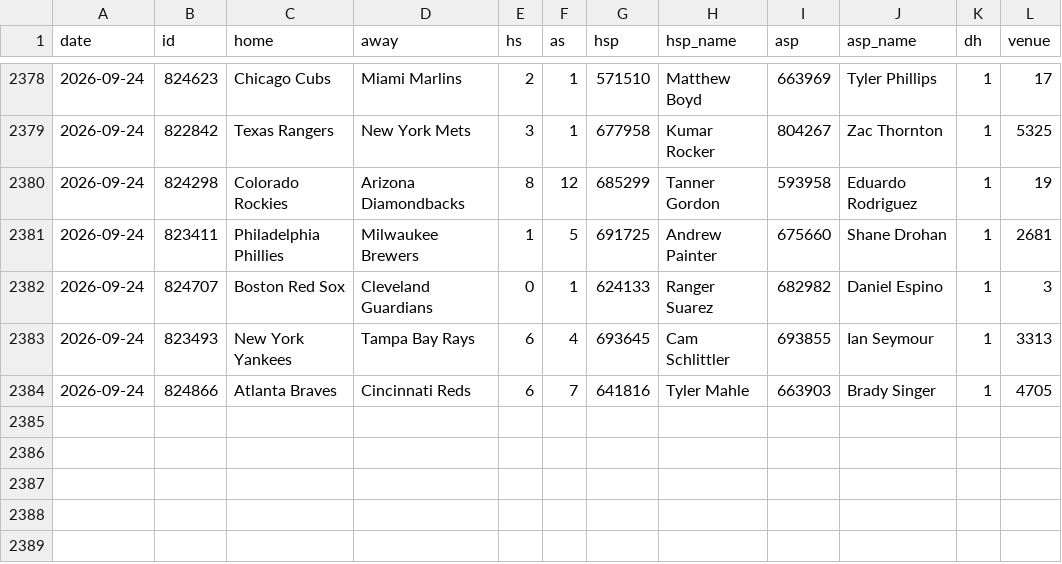
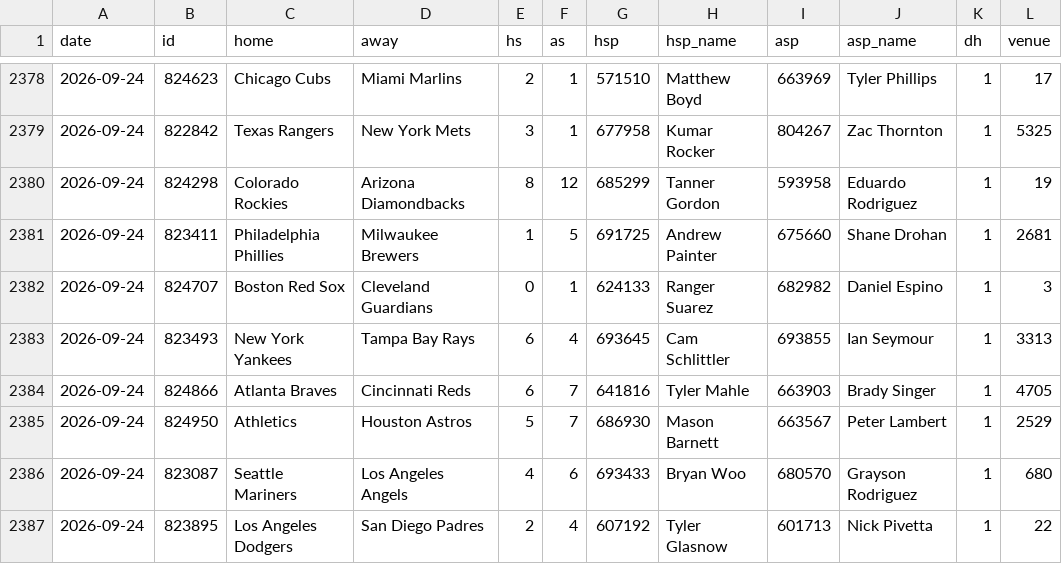
Before and after one commit to arro2121/Baseline, a CSV file: data/history/mlb_2026.csv, drawn as a sheet; only a part is shown, gaps mark what is left out; the diff names each change by its address in the sheet, - before the commit and + after, or states it on an @@ line.

```diff
--- a/data/history/mlb_2026.csv
+++ b/data/history/mlb_2026.csv
+row 2385: 2026-09-24 | 824950 | Athletics | Houston Astros | 5 | 7 | 686930 | Mason Barnett | 663567 | Peter Lambert | 1 | 2529
+row 2386: 2026-09-24 | 823087 | Seattle Mariners | Los Angeles Angels | 4 | 6 | 693433 | Bryan Woo | 680570 | Grayson Rodriguez | 1 | 680
+row 2387: 2026-09-24 | 823895 | Los Angeles Dodgers | San Diego Padres | 2 | 4 | 607192 | Tyler Glasnow | 601713 | Nick Pivetta | 1 | 22
```
Also changed, not shown: data/history/mlb_pitchers_2026.csv, 14 other files.
